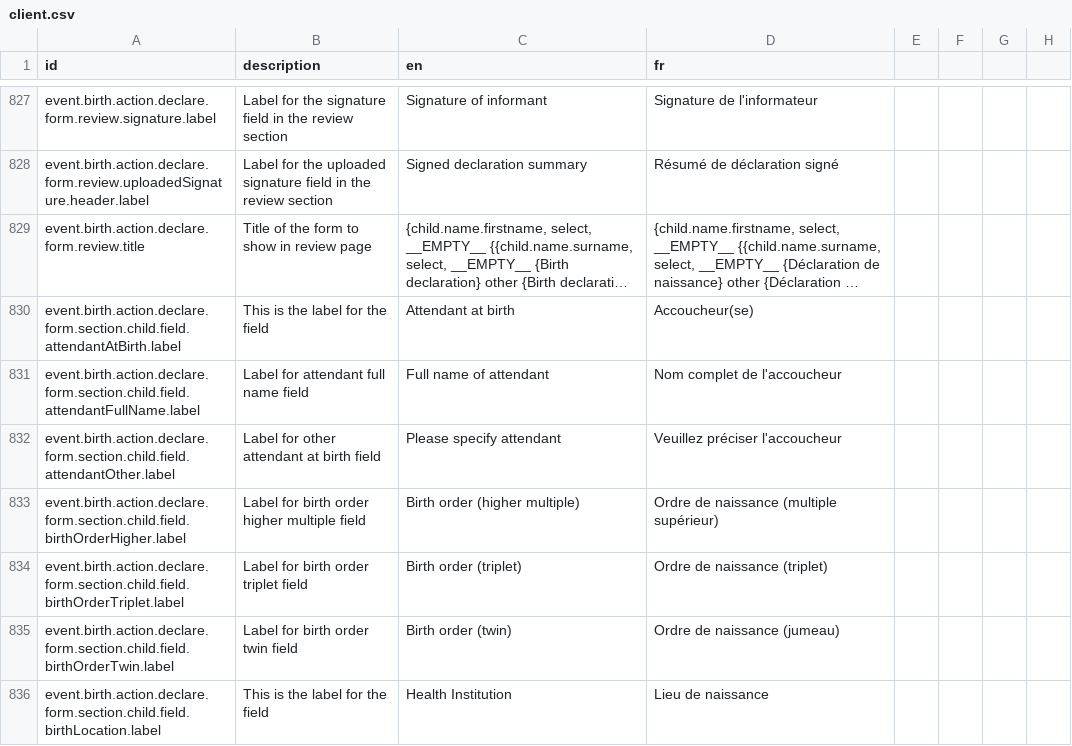
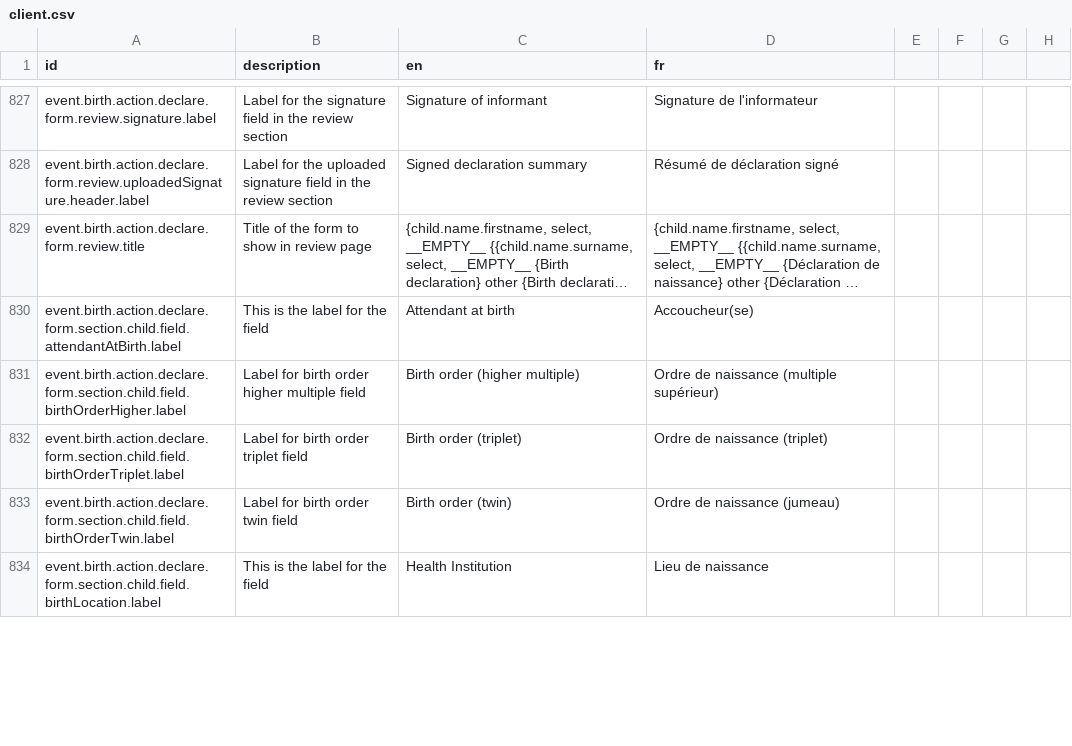
Before and after one commit to opencrvs/opencrvs-countryconfig, a CSV file: src/translations/client.csv, drawn as a sheet; only a part is shown, gaps mark what is left out; long unchanged cells end in …; removed rows and columns are numbered as before the commit, all else as after; the diff covers the shown part only; the diff names each change by its address in the sheet, - before the commit and + after, or states it on an @@ line.

Commit message:
Merged PR 62: Fixing labels
Fixing labels for attendant at birth section in child details page of the birth event

Related work items: #28

```diff
--- a/src/translations/client.csv
+++ b/src/translations/client.csv
-row 831: event.birth.action.declare.form.section.child.field.attendantFullName.label | Label for attendant full name field | Full name of attendant | Nom complet de l'accoucheur
-row 832: event.birth.action.declare.form.section.child.field.attendantOther.label | Label for other attendant at birth field | Please specify attendant | Veuillez préciser l'accoucheur
```
Also changed, not shown: 3 added rows, 1 removed row and 4 edited cells elsewhere in this file, 1 other file.
